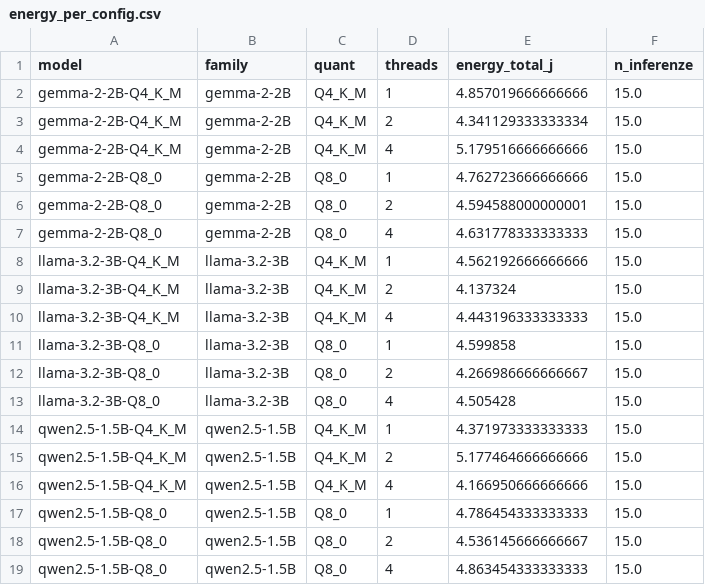
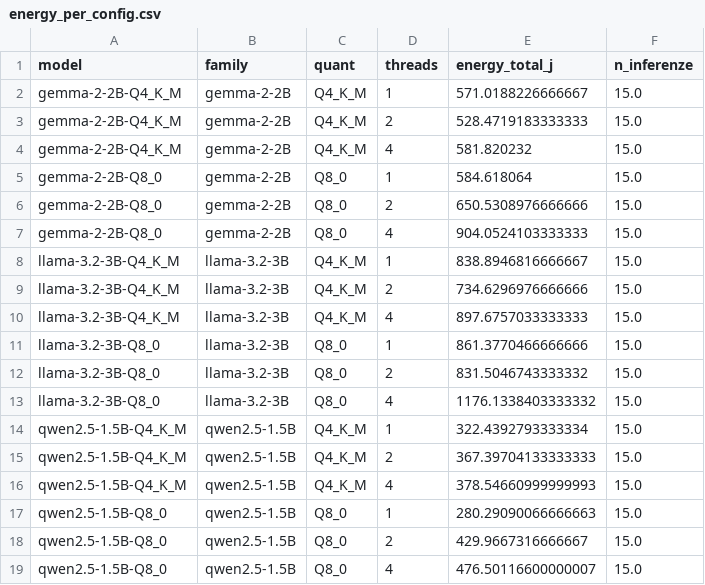
Before and after one commit to DarioG00/Pi5-LLM-Energy-Benchmark, a CSV file: recordings/raw_run2/energy_per_config.csv, drawn as a sheet.

```diff
--- a/recordings/raw_run2/energy_per_config.csv
+++ b/recordings/raw_run2/energy_per_config.csv
@@ -1,19 +1,19 @@
 model,family,quant,threads,energy_total_j,n_inferenze
-gemma-2-2B-Q4_K_M,gemma-2-2B,Q4_K_M,1,4.857019666666666,15.0
-gemma-2-2B-Q4_K_M,gemma-2-2B,Q4_K_M,2,4.341129333333334,15.0
-gemma-2-2B-Q4_K_M,gemma-2-2B,Q4_K_M,4,5.179516666666666,15.0
-gemma-2-2B-Q8_0,gemma-2-2B,Q8_0,1,4.762723666666666,15.0
-gemma-2-2B-Q8_0,gemma-2-2B,Q8_0,2,4.594588000000001,15.0
-gemma-2-2B-Q8_0,gemma-2-2B,Q8_0,4,4.631778333333333,15.0
-llama-3.2-3B-Q4_K_M,llama-3.2-3B,Q4_K_M,1,4.562192666666666,15.0
-llama-3.2-3B-Q4_K_M,llama-3.2-3B,Q4_K_M,2,4.137324,15.0
-llama-3.2-3B-Q4_K_M,llama-3.2-3B,Q4_K_M,4,4.443196333333333,15.0
-llama-3.2-3B-Q8_0,llama-3.2-3B,Q8_0,1,4.599858,15.0
-llama-3.2-3B-Q8_0,llama-3.2-3B,Q8_0,2,4.266986666666667,15.0
-llama-3.2-3B-Q8_0,llama-3.2-3B,Q8_0,4,4.505428,15.0
-qwen2.5-1.5B-Q4_K_M,qwen2.5-1.5B,Q4_K_M,1,4.371973333333333,15.0
-qwen2.5-1.5B-Q4_K_M,qwen2.5-1.5B,Q4_K_M,2,5.177464666666666,15.0
-qwen2.5-1.5B-Q4_K_M,qwen2.5-1.5B,Q4_K_M,4,4.166950666666666,15.0
-qwen2.5-1.5B-Q8_0,qwen2.5-1.5B,Q8_0,1,4.786454333333333,15.0
-qwen2.5-1.5B-Q8_0,qwen2.5-1.5B,Q8_0,2,4.536145666666667,15.0
-qwen2.5-1.5B-Q8_0,qwen2.5-1.5B,Q8_0,4,4.863454333333333,15.0
+gemma-2-2B-Q4_K_M,gemma-2-2B,Q4_K_M,1,571.0188226666667,15.0
+gemma-2-2B-Q4_K_M,gemma-2-2B,Q4_K_M,2,528.4719183333333,15.0
+gemma-2-2B-Q4_K_M,gemma-2-2B,Q4_K_M,4,581.820232,15.0
+gemma-2-2B-Q8_0,gemma-2-2B,Q8_0,1,584.618064,15.0
+gemma-2-2B-Q8_0,gemma-2-2B,Q8_0,2,650.5308976666666,15.0
+gemma-2-2B-Q8_0,gemma-2-2B,Q8_0,4,904.0524103333333,15.0
+llama-3.2-3B-Q4_K_M,llama-3.2-3B,Q4_K_M,1,838.8946816666667,15.0
+llama-3.2-3B-Q4_K_M,llama-3.2-3B,Q4_K_M,2,734.6296976666666,15.0
+llama-3.2-3B-Q4_K_M,llama-3.2-3B,Q4_K_M,4,897.6757033333333,15.0
+llama-3.2-3B-Q8_0,llama-3.2-3B,Q8_0,1,861.3770466666666,15.0
+llama-3.2-3B-Q8_0,llama-3.2-3B,Q8_0,2,831.5046743333332,15.0
+llama-3.2-3B-Q8_0,llama-3.2-3B,Q8_0,4,1176.1338403333332,15.0
+qwen2.5-1.5B-Q4_K_M,qwen2.5-1.5B,Q4_K_M,1,322.4392793333334,15.0
+qwen2.5-1.5B-Q4_K_M,qwen2.5-1.5B,Q4_K_M,2,367.39704133333333,15.0
+qwen2.5-1.5B-Q4_K_M,qwen2.5-1.5B,Q4_K_M,4,378.54660999999993,15.0
+qwen2.5-1.5B-Q8_0,qwen2.5-1.5B,Q8_0,1,280.29090066666663,15.0
+qwen2.5-1.5B-Q8_0,qwen2.5-1.5B,Q8_0,2,429.9667316666667,15.0
+qwen2.5-1.5B-Q8_0,qwen2.5-1.5B,Q8_0,4,476.50116600000007,15.0
```
Also changed, not shown: recordings/raw_run2/aggregated_by_benchmark.csv, recordings/raw_run2/ranking_composite.csv, 31 other files.
